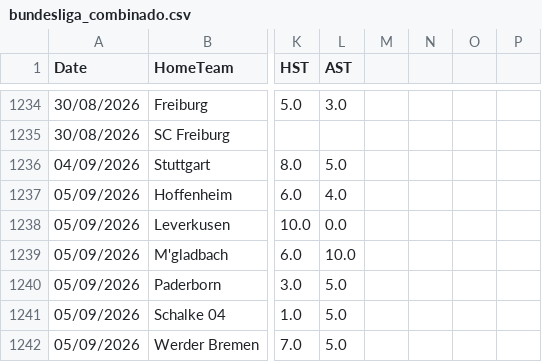
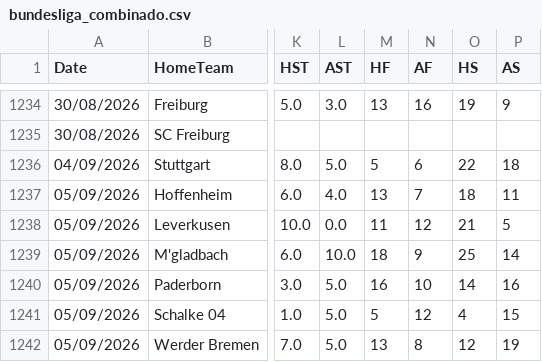
Before and after one commit to hectormera4-dotcom/premier-picks, a CSV file: bundesliga_combinado.csv, drawn as a sheet; only a part is shown, gaps mark what is left out; the diff covers the shown part only; the diff names each change by its address in the sheet, - before the commit and + after, or states it on an @@ line.

```diff
--- a/bundesliga_combinado.csv
+++ b/bundesliga_combinado.csv
-M1: (empty)
+M1: HF
-N1: (empty)
+N1: AF
-O1: (empty)
+O1: HS
-P1: (empty)
+P1: AS
-M1234 (HF): (empty)
+M1234 (HF): 13
-N1234 (AF): (empty)
+N1234 (AF): 16
-O1234 (HS): (empty)
+O1234 (HS): 19
-P1234 (AS): (empty)
+P1234 (AS): 9
-M1236 (HF): (empty)
+M1236 (HF): 5
-N1236 (AF): (empty)
+N1236 (AF): 6
-O1236 (HS): (empty)
+O1236 (HS): 22
-P1236 (AS): (empty)
+P1236 (AS): 18
-M1237 (HF): (empty)
+M1237 (HF): 13
-N1237 (AF): (empty)
+N1237 (AF): 7
-O1237 (HS): (empty)
+O1237 (HS): 18
-P1237 (AS): (empty)
+P1237 (AS): 11
-M1238 (HF): (empty)
+M1238 (HF): 11
-N1238 (AF): (empty)
+N1238 (AF): 12
-O1238 (HS): (empty)
+O1238 (HS): 21
-P1238 (AS): (empty)
+P1238 (AS): 5
-M1239 (HF): (empty)
+M1239 (HF): 18
-N1239 (AF): (empty)
+N1239 (AF): 9
-O1239 (HS): (empty)
+O1239 (HS): 25
-P1239 (AS): (empty)
+P1239 (AS): 14
-M1240 (HF): (empty)
+M1240 (HF): 16
-N1240 (AF): (empty)
+N1240 (AF): 10
-O1240 (HS): (empty)
+O1240 (HS): 14
-P1240 (AS): (empty)
+P1240 (AS): 16
-M1241 (HF): (empty)
+M1241 (HF): 5
-N1241 (AF): (empty)
+N1241 (AF): 12
-O1241 (HS): (empty)
+O1241 (HS): 4
-P1241 (AS): (empty)
+P1241 (AS): 15
-M1242 (HF): (empty)
+M1242 (HF): 13
-N1242 (AF): (empty)
+N1242 (AF): 8
-O1242 (HS): (empty)
+O1242 (HS): 12
-P1242 (AS): (empty)
+P1242 (AS): 19
```
Also changed, not shown: 76 edited cells elsewhere in this file, eredivisie_combinado.csv, historial_combinadas.csv, 10 other files.
